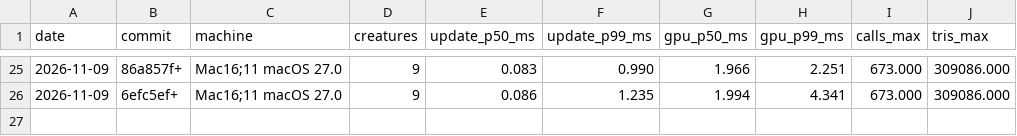
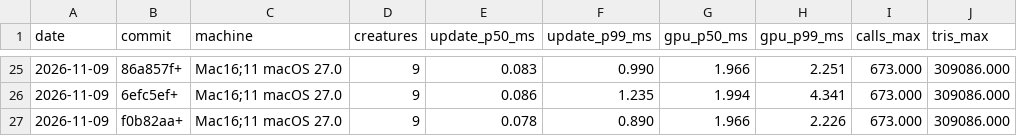
Before and after one commit to natchster/liminal-game, a CSV file: perf/creatures.csv, drawn as a sheet; only a part is shown, gaps mark what is left out.

```diff
--- a/perf/creatures.csv
+++ b/perf/creatures.csv
@@ -26 +26,2 @@ date,commit,machine,creatures,update_p50_ms,update_p99_ms,gpu_p50_ms,gpu_p99_ms,
 2026-11-09,6efc5ef+,Mac16;11 macOS 27.0,9,0.086,1.235,1.994,4.341,673.000,309086.000
+2026-11-09,f0b82aa+,Mac16;11 macOS 27.0,9,0.078,0.890,1.966,2.226,673.000,309086.000
```
Also changed, not shown: perf/history.csv, 5 other files.
